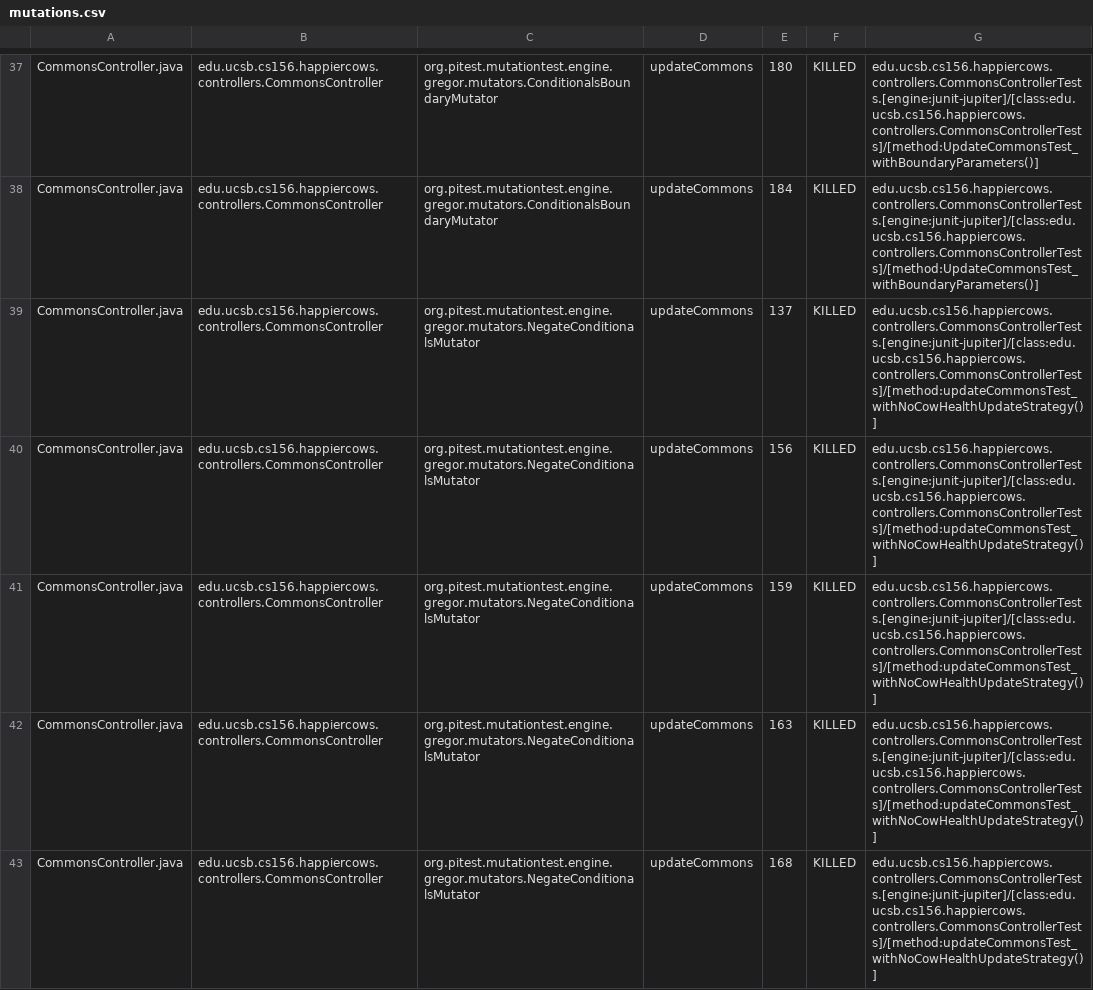
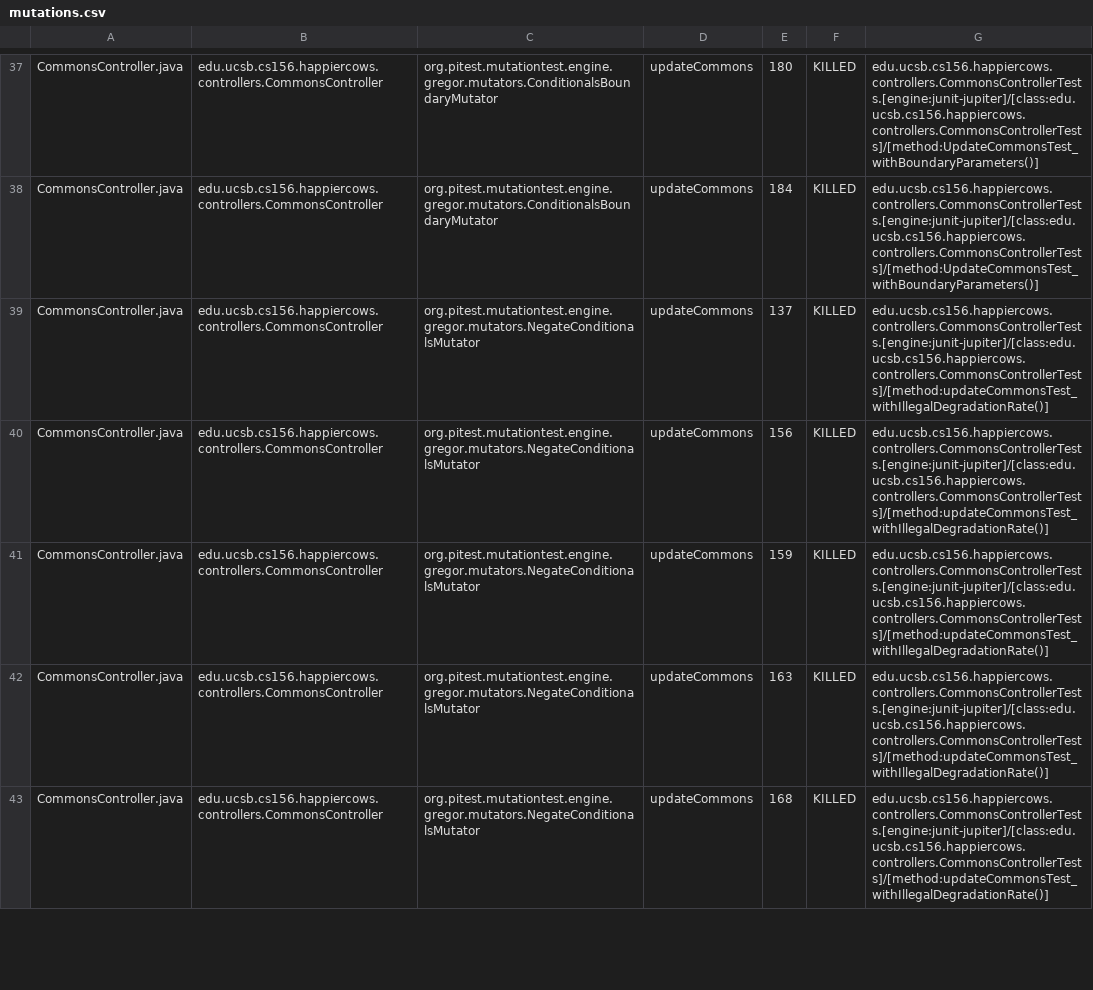
Before and after one commit to ucsb-cs156-s24/proj-happycows-s24-4pm-8, a CSV file: prs/23/pitest/mutations.csv, drawn as a sheet; only a part is shown, gaps mark what is left out; the diff covers the shown part only.

Commit message:
Deploying to gh-pages from @ ucsb-cs156-s24/proj-happycows-s24-4pm-8@3a1e680bafe67850c640e7ec7a1f9756ab95719b 🚀

```diff
--- a/prs/23/pitest/mutations.csv
+++ b/prs/23/pitest/mutations.csv
@@ -38,6 +38,6 @@ CommonsController.java,edu.ucsb.cs156.happiercows.controllers.CommonsController,
 CommonsController.java,edu.ucsb.cs156.happiercows.controllers.CommonsController,org.pitest.mutationtest.engine.gregor.mutators.ConditionalsBoundaryMutator,updateCommons,184,KILLED,edu.ucsb.cs156.happiercows.controllers.CommonsControllerTests.[engine:junit-jupiter]/[class:edu.ucsb.cs156.happiercows.controllers.CommonsControllerTests]/[method:UpdateCommonsTest_withBoundaryParameters()]
-CommonsController.java,edu.ucsb.cs156.happiercows.controllers.CommonsController,org.pitest.mutationtest.engine.gregor.mutators.NegateConditionalsMutator,updateCommons,137,KILLED,edu.ucsb.cs156.happiercows.controllers.CommonsControllerTests.[engine:junit-jupiter]/[class:edu.ucsb.cs156.happiercows.controllers.CommonsControllerTests]/[method:updateCommonsTest_withNoCowHealthUpdateStrategy()]
-CommonsController.java,edu.ucsb.cs156.happiercows.controllers.CommonsController,org.pitest.mutationtest.engine.gregor.mutators.NegateConditionalsMutator,updateCommons,156,KILLED,edu.ucsb.cs156.happiercows.controllers.CommonsControllerTests.[engine:junit-jupiter]/[class:edu.ucsb.cs156.happiercows.controllers.CommonsControllerTests]/[method:updateCommonsTest_withNoCowHealthUpdateStrategy()]
-CommonsController.java,edu.ucsb.cs156.happiercows.controllers.CommonsController,org.pitest.mutationtest.engine.gregor.mutators.NegateConditionalsMutator,updateCommons,159,KILLED,edu.ucsb.cs156.happiercows.controllers.CommonsControllerTests.[engine:junit-jupiter]/[class:edu.ucsb.cs156.happiercows.controllers.CommonsControllerTests]/[method:updateCommonsTest_withNoCowHealthUpdateStrategy()]
-CommonsController.java,edu.ucsb.cs156.happiercows.controllers.CommonsController,org.pitest.mutationtest.engine.gregor.mutators.NegateConditionalsMutator,updateCommons,163,KILLED,edu.ucsb.cs156.happiercows.controllers.CommonsControllerTests.[engine:junit-jupiter]/[class:edu.ucsb.cs156.happiercows.controllers.CommonsControllerTests]/[method:updateCommonsTest_withNoCowHealthUpdateStrategy()]
-CommonsController.java,edu.ucsb.cs156.happiercows.controllers.CommonsController,org.pitest.mutationtest.engine.gregor.mutators.NegateConditionalsMutator,updateCommons,168,KILLED,edu.ucsb.cs156.happiercows.controllers.CommonsControllerTests.[engine:junit-jupiter]/[class:edu.ucsb.cs156.happiercows.controllers.CommonsControllerTests]/[method:updateCommonsTest_withNoCowHealthUpdateStrategy()]
+CommonsController.java,edu.ucsb.cs156.happiercows.controllers.CommonsController,org.pitest.mutationtest.engine.gregor.mutators.NegateConditionalsMutator,updateCommons,137,KILLED,edu.ucsb.cs156.happiercows.controllers.CommonsControllerTests.[engine:junit-jupiter]/[class:edu.ucsb.cs156.happiercows.controllers.CommonsControllerTests]/[method:updateCommonsTest_withIllegalDegradationRate()]
+CommonsController.java,edu.ucsb.cs156.happiercows.controllers.CommonsController,org.pitest.mutationtest.engine.gregor.mutators.NegateConditionalsMutator,updateCommons,156,KILLED,edu.ucsb.cs156.happiercows.controllers.CommonsControllerTests.[engine:junit-jupiter]/[class:edu.ucsb.cs156.happiercows.controllers.CommonsControllerTests]/[method:updateCommonsTest_withIllegalDegradationRate()]
+CommonsController.java,edu.ucsb.cs156.happiercows.controllers.CommonsController,org.pitest.mutationtest.engine.gregor.mutators.NegateConditionalsMutator,updateCommons,159,KILLED,edu.ucsb.cs156.happiercows.controllers.CommonsControllerTests.[engine:junit-jupiter]/[class:edu.ucsb.cs156.happiercows.controllers.CommonsControllerTests]/[method:updateCommonsTest_withIllegalDegradationRate()]
+CommonsController.java,edu.ucsb.cs156.happiercows.controllers.CommonsController,org.pitest.mutationtest.engine.gregor.mutators.NegateConditionalsMutator,updateCommons,163,KILLED,edu.ucsb.cs156.happiercows.controllers.CommonsControllerTests.[engine:junit-jupiter]/[class:edu.ucsb.cs156.happiercows.controllers.CommonsControllerTests]/[method:updateCommonsTest_withIllegalDegradationRate()]
+CommonsController.java,edu.ucsb.cs156.happiercows.controllers.CommonsController,org.pitest.mutationtest.engine.gregor.mutators.NegateConditionalsMutator,updateCommons,168,KILLED,edu.ucsb.cs156.happiercows.controllers.CommonsControllerTests.[engine:junit-jupiter]/[class:edu.ucsb.cs156.happiercows.controllers.CommonsControllerTests]/[method:updateCommonsTest_withIllegalDegradationRate()]
```
Also changed, not shown: 23 edited cells elsewhere in this file, 51 other files.
